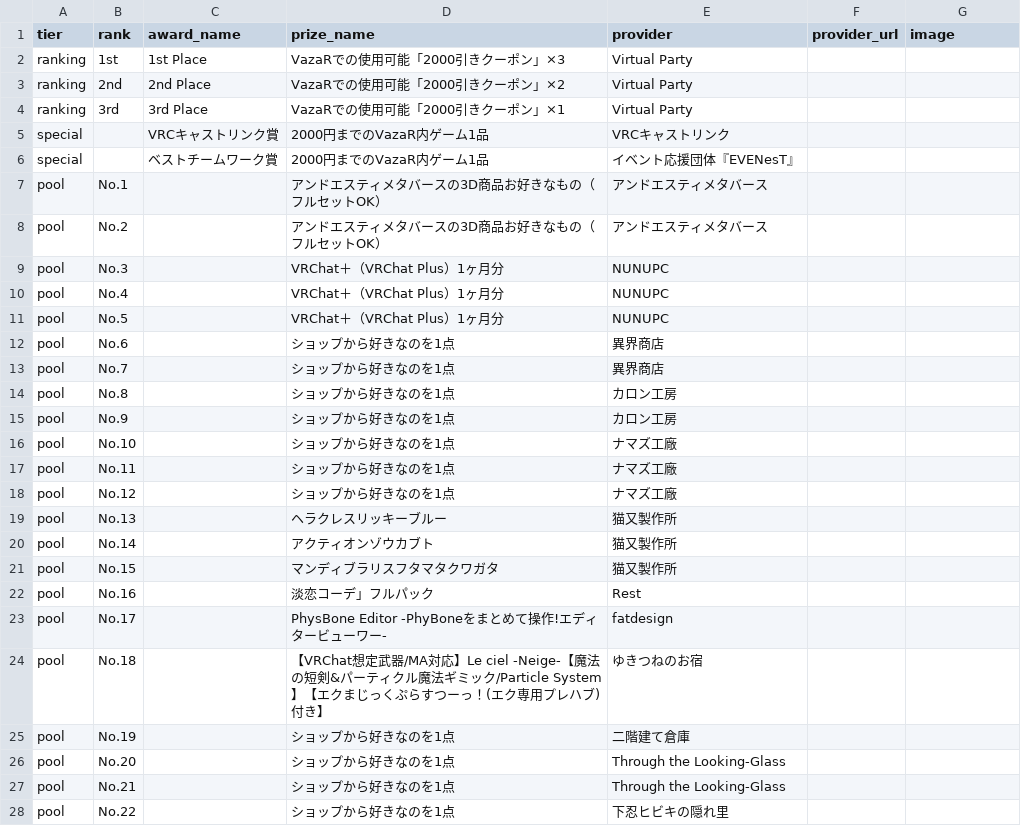
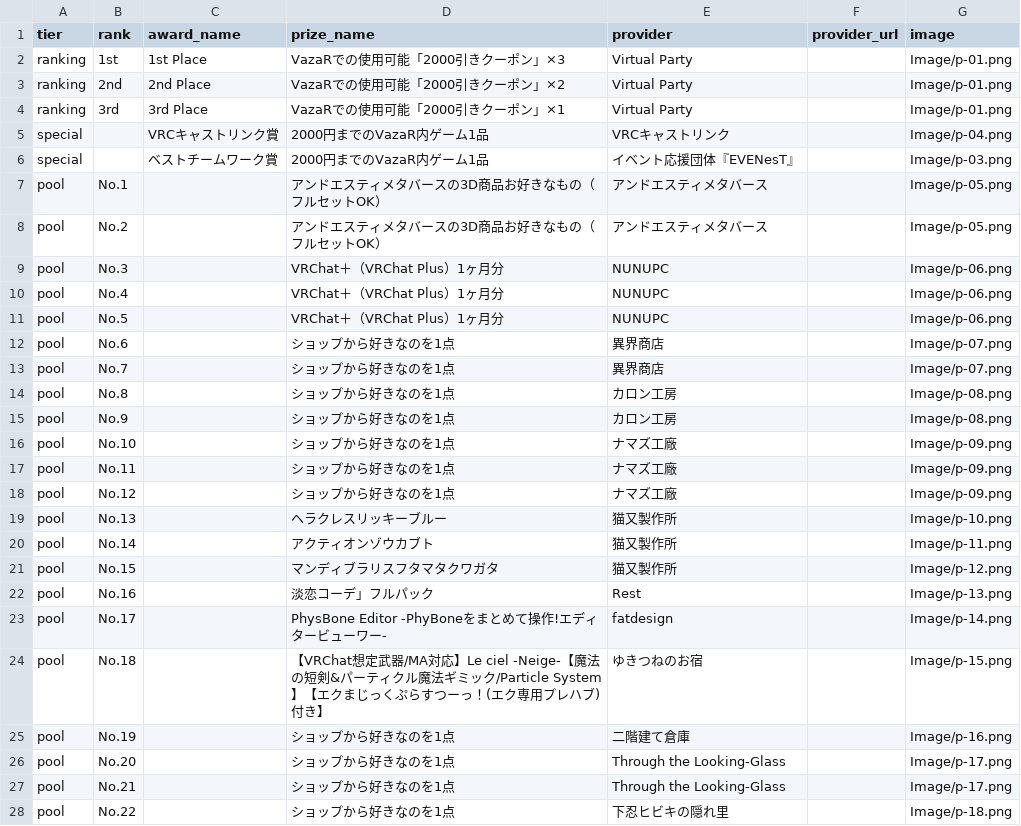
Before and after one commit to Spice-Of/Tournament, a CSV file: prizes.csv, drawn as a sheet; only a part is shown; the diff covers the shown part only.

Commit message:
Add files via upload

```diff
--- a/prizes.csv
+++ b/prizes.csv
@@ -1,28 +1,28 @@
 tier,rank,award_name,prize_name,provider,provider_url,image
-ranking,1st,1st Place,VazaRでの使用可能「2000引きクーポン」×3,Virtual Party,,
-ranking,2nd,2nd Place,VazaRでの使用可能「2000引きクーポン」×2,Virtual Party,,
-ranking,3rd,3rd Place,VazaRでの使用可能「2000引きクーポン」×1,Virtual Party,,
-special,,VRCキャストリンク賞,2000円までのVazaR内ゲーム1品,VRCキャストリンク,,
-special,,ベストチームワーク賞,2000円までのVazaR内ゲーム1品,イベント応援団体『EVENesT』,,
-pool,No.1,,アンドエスティメタバースの3D商品お好きなもの（フルセットOK）,アンドエスティメタバース,,
-pool,No.2,,アンドエスティメタバースの3D商品お好きなもの（フルセットOK）,アンドエスティメタバース,,
-pool,No.3,,VRChat＋（VRChat Plus）1ヶ月分,NUNUPC,,
-pool,No.4,,VRChat＋（VRChat Plus）1ヶ月分,NUNUPC,,
-pool,No.5,,VRChat＋（VRChat Plus）1ヶ月分,NUNUPC,,
-pool,No.6,,ショップから好きなのを1点,異界商店,,
-pool,No.7,,ショップから好きなのを1点,異界商店,,
-pool,No.8,,ショップから好きなのを1点,カロン工房,,
-pool,No.9,,ショップから好きなのを1点,カロン工房,,
-pool,No.10,,ショップから好きなのを1点,ナマズ工廠,,
-pool,No.11,,ショップから好きなのを1点,ナマズ工廠,,
-pool,No.12,,ショップから好きなのを1点,ナマズ工廠,,
-pool,No.13,,ヘラクレスリッキーブルー,猫又製作所,,
-pool,No.14,,アクティオンゾウカブト,猫又製作所,,
-pool,No.15,,マンディブラリスフタマタクワガタ,猫又製作所,,
-pool,No.16,,淡恋コーデ」フルパック,Rest,,
-pool,No.17,,PhysBone Editor -PhyBoneをまとめて操作!エディタービューワー-,fatdesign,,
-pool,No.18,,【VRChat想定武器/MA対応】Le ciel -Neige-【魔法の短剣&パーティクル魔法ギミック/Particle System】【エクまじっくぷらすつーっ！(エク専用プレハブ)付き】,ゆきつねのお宿,,
-pool,No.19,,ショップから好きなのを1点,二階建て倉庫,,
-pool,No.20,,ショップから好きなのを1点,Through the Looking-Glass,,
-pool,No.21,,ショップから好きなのを1点,Through the Looking-Glass,,
-pool,No.22,,ショップから好きなのを1点,下忍ヒビキの隠れ里,,
+ranking,1st,1st Place,VazaRでの使用可能「2000引きクーポン」×3,Virtual Party,,Image/p-01.png
+ranking,2nd,2nd Place,VazaRでの使用可能「2000引きクーポン」×2,Virtual Party,,Image/p-01.png
+ranking,3rd,3rd Place,VazaRでの使用可能「2000引きクーポン」×1,Virtual Party,,Image/p-01.png
+special,,VRCキャストリンク賞,2000円までのVazaR内ゲーム1品,VRCキャストリンク,,Image/p-04.png
+special,,ベストチームワーク賞,2000円までのVazaR内ゲーム1品,イベント応援団体『EVENesT』,,Image/p-03.png
+pool,No.1,,アンドエスティメタバースの3D商品お好きなもの（フルセットOK）,アンドエスティメタバース,,Image/p-05.png
+pool,No.2,,アンドエスティメタバースの3D商品お好きなもの（フルセットOK）,アンドエスティメタバース,,Image/p-05.png
+pool,No.3,,VRChat＋（VRChat Plus）1ヶ月分,NUNUPC,,Image/p-06.png
+pool,No.4,,VRChat＋（VRChat Plus）1ヶ月分,NUNUPC,,Image/p-06.png
+pool,No.5,,VRChat＋（VRChat Plus）1ヶ月分,NUNUPC,,Image/p-06.png
+pool,No.6,,ショップから好きなのを1点,異界商店,,Image/p-07.png
+pool,No.7,,ショップから好きなのを1点,異界商店,,Image/p-07.png
+pool,No.8,,ショップから好きなのを1点,カロン工房,,Image/p-08.png
+pool,No.9,,ショップから好きなのを1点,カロン工房,,Image/p-08.png
+pool,No.10,,ショップから好きなのを1点,ナマズ工廠,,Image/p-09.png
+pool,No.11,,ショップから好きなのを1点,ナマズ工廠,,Image/p-09.png
+pool,No.12,,ショップから好きなのを1点,ナマズ工廠,,Image/p-09.png
+pool,No.13,,ヘラクレスリッキーブルー,猫又製作所,,Image/p-10.png
+pool,No.14,,アクティオンゾウカブト,猫又製作所,,Image/p-11.png
+pool,No.15,,マンディブラリスフタマタクワガタ,猫又製作所,,Image/p-12.png
+pool,No.16,,淡恋コーデ」フルパック,Rest,,Image/p-13.png
+pool,No.17,,PhysBone Editor -PhyBoneをまとめて操作!エディタービューワー-,fatdesign,,Image/p-14.png
+pool,No.18,,【VRChat想定武器/MA対応】Le ciel -Neige-【魔法の短剣&パーティクル魔法ギミック/Particle System】【エクまじっくぷらすつーっ！(エク専用プレハブ)付き】,ゆきつねのお宿,,Image/p-15.png
+pool,No.19,,ショップから好きなのを1点,二階建て倉庫,,Image/p-16.png
+pool,No.20,,ショップから好きなのを1点,Through the Looking-Glass,,Image/p-17.png
+pool,No.21,,ショップから好きなのを1点,Through the Looking-Glass,,Image/p-17.png
+pool,No.22,,ショップから好きなのを1点,下忍ヒビキの隠れ里,,Image/p-18.png
```
Also changed, not shown: 45 edited cells elsewhere in this file.
